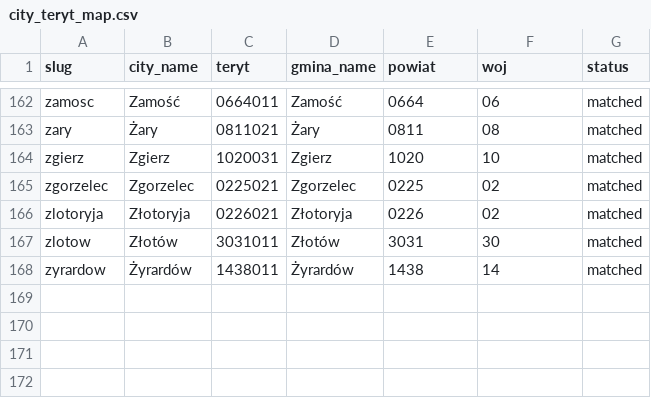
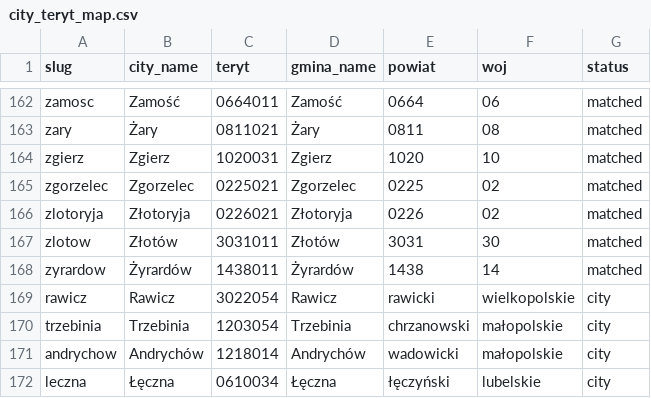
Before and after one commit to patrykorwat/radoskop, a CSV file: docs/units/city_teryt_map.csv, drawn as a sheet; only a part is shown, gaps mark what is left out; the diff names each change by its address in the sheet, - before the commit and + after, or states it on an @@ line.

Commit message:
Add 4 new eSesja-roll-call cities (rawicz, trzebinia, andrychow, leczna) — glosowania imienne IX kad. 2024-2029

```diff
--- a/docs/units/city_teryt_map.csv
+++ b/docs/units/city_teryt_map.csv
+row 169: rawicz | Rawicz | 3022054 | Rawicz | rawicki | wielkopolskie | city
+row 170: trzebinia | Trzebinia | 1203054 | Trzebinia | chrzanowski | małopolskie | city
+row 171: andrychow | Andrychów | 1218014 | Andrychów | wadowicki | małopolskie | city
+row 172: leczna | Łęczna | 0610034 | Łęczna | łęczyński | lubelskie | city
```
Also changed, not shown: data/cities-meta.csv, 8 other files.
